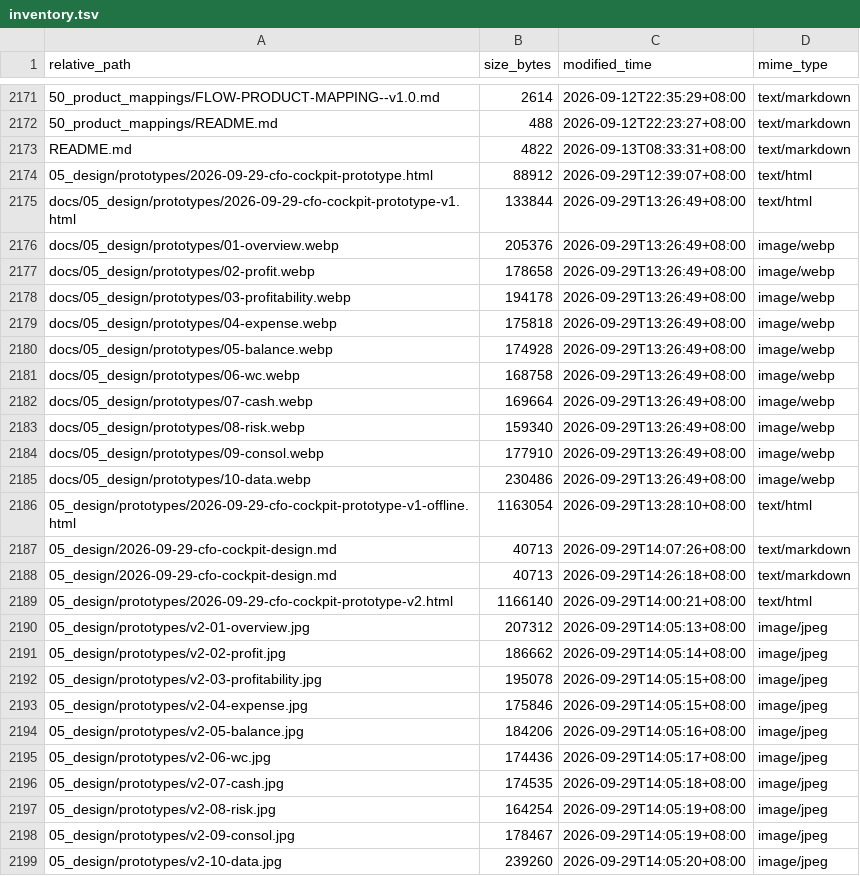
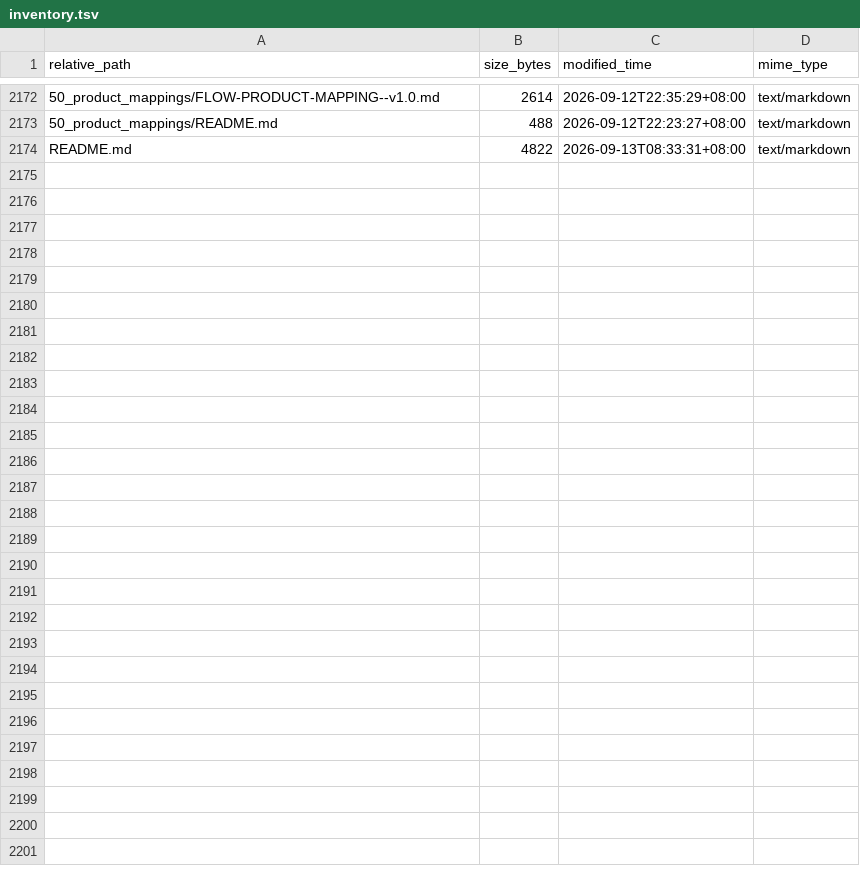
Before and after one commit to davyzhong/FLOW, a TSV file: docs/knowledge-base/99_manifest/inventory.tsv, drawn as a sheet; only a part is shown, gaps mark what is left out; the diff covers the shown part only.

```diff
--- a/docs/knowledge-base/99_manifest/inventory.tsv
+++ b/docs/knowledge-base/99_manifest/inventory.tsv
@@ -2173,27 +2174 @@ relative_path	size_bytes	modified_time	mime_type
 README.md	4822	2026-09-13T08:33:31+08:00	text/markdown
-05_design/prototypes/2026-09-29-cfo-cockpit-prototype.html	88912	2026-09-29T12:39:07+08:00	text/html
-docs/05_design/prototypes/2026-09-29-cfo-cockpit-prototype-v1.html	133844	2026-09-29T13:26:49+08:00	text/html
-docs/05_design/prototypes/01-overview.webp	205376	2026-09-29T13:26:49+08:00	image/webp
-docs/05_design/prototypes/02-profit.webp	178658	2026-09-29T13:26:49+08:00	image/webp
-docs/05_design/prototypes/03-profitability.webp	194178	2026-09-29T13:26:49+08:00	image/webp
-docs/05_design/prototypes/04-expense.webp	175818	2026-09-29T13:26:49+08:00	image/webp
-docs/05_design/prototypes/05-balance.webp	174928	2026-09-29T13:26:49+08:00	image/webp
-docs/05_design/prototypes/06-wc.webp	168758	2026-09-29T13:26:49+08:00	image/webp
-docs/05_design/prototypes/07-cash.webp	169664	2026-09-29T13:26:49+08:00	image/webp
-docs/05_design/prototypes/08-risk.webp	159340	2026-09-29T13:26:49+08:00	image/webp
-docs/05_design/prototypes/09-consol.webp	177910	2026-09-29T13:26:49+08:00	image/webp
-docs/05_design/prototypes/10-data.webp	230486	2026-09-29T13:26:49+08:00	image/webp
-05_design/prototypes/2026-09-29-cfo-cockpit-prototype-v1-offline.html	1163054	2026-09-29T13:28:10+08:00	text/html
-05_design/2026-09-29-cfo-cockpit-design.md	40713	2026-09-29T14:07:26+08:00	text/markdown
-05_design/2026-09-29-cfo-cockpit-design.md	40713	2026-09-29T14:26:18+08:00	text/markdown
-05_design/prototypes/2026-09-29-cfo-cockpit-prototype-v2.html	1166140	2026-09-29T14:00:21+08:00	text/html
-05_design/prototypes/v2-01-overview.jpg	207312	2026-09-29T14:05:13+08:00	image/jpeg
-05_design/prototypes/v2-02-profit.jpg	186662	2026-09-29T14:05:14+08:00	image/jpeg
-05_design/prototypes/v2-03-profitability.jpg	195078	2026-09-29T14:05:15+08:00	image/jpeg
-05_design/prototypes/v2-04-expense.jpg	175846	2026-09-29T14:05:15+08:00	image/jpeg
-05_design/prototypes/v2-05-balance.jpg	184206	2026-09-29T14:05:16+08:00	image/jpeg
-05_design/prototypes/v2-06-wc.jpg	174436	2026-09-29T14:05:17+08:00	image/jpeg
-05_design/prototypes/v2-07-cash.jpg	174535	2026-09-29T14:05:18+08:00	image/jpeg
-05_design/prototypes/v2-08-risk.jpg	164254	2026-09-29T14:05:19+08:00	image/jpeg
-05_design/prototypes/v2-09-consol.jpg	178467	2026-09-29T14:05:19+08:00	image/jpeg
-05_design/prototypes/v2-10-data.jpg	239260	2026-09-29T14:05:20+08:00	image/jpeg
```
Also changed, not shown: 1 added row and 2 edited cells elsewhere in this file, 7 other files.
